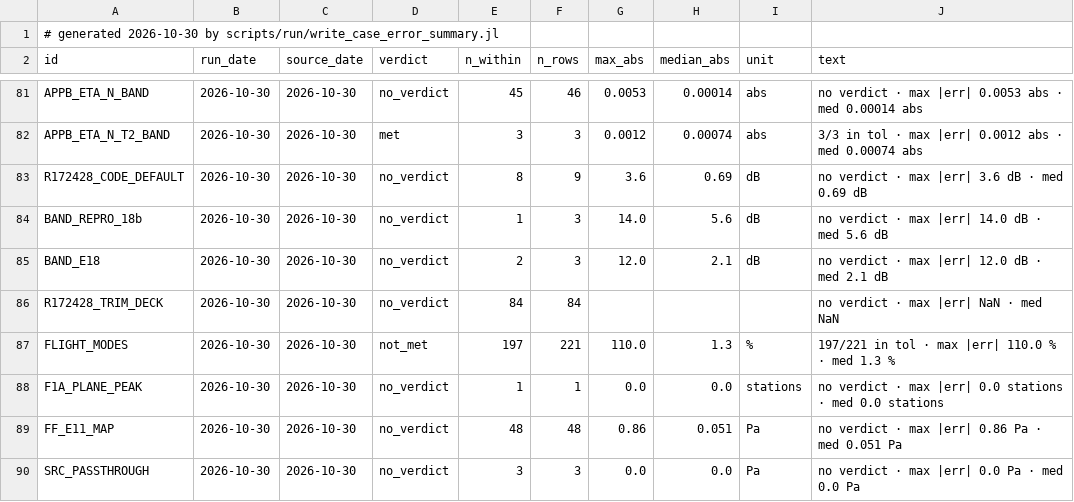
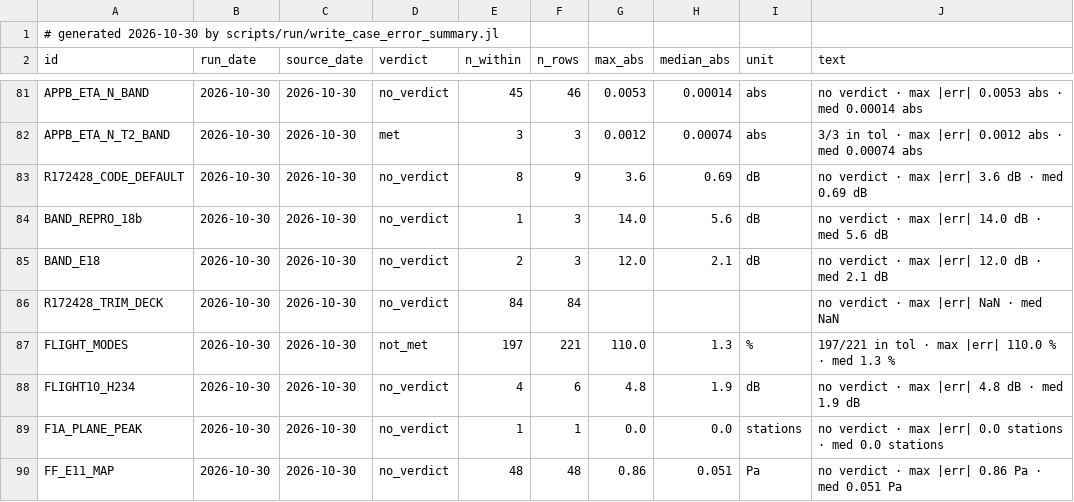
Before and after one commit to hoangf1/PAIN, a CSV file: rea-work/docs/validation_reports/case_error_summary.csv, drawn as a sheet; only a part is shown, gaps mark what is left out; the shorter side is filled out with more unchanged rows; the diff names each change by its address in the sheet, - before the commit and + after, or states it on an @@ line.

```diff
--- a/rea-work/docs/validation_reports/case_error_summary.csv
+++ b/rea-work/docs/validation_reports/case_error_summary.csv
+row 88: FLIGHT10_H234 | 2026-10-30 | 2026-10-30 | no_verdict | 4 | 6 | 4.8 | 1.9 | dB | no verdict · max |err| 4.8 dB · med 1.9 dB
```
Also changed, not shown: 16 other files.
